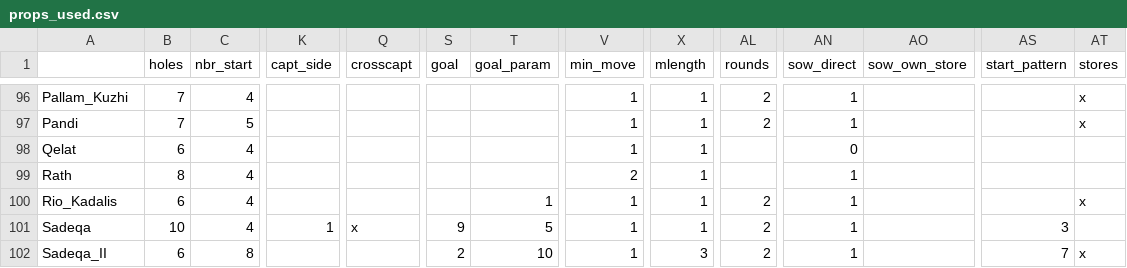
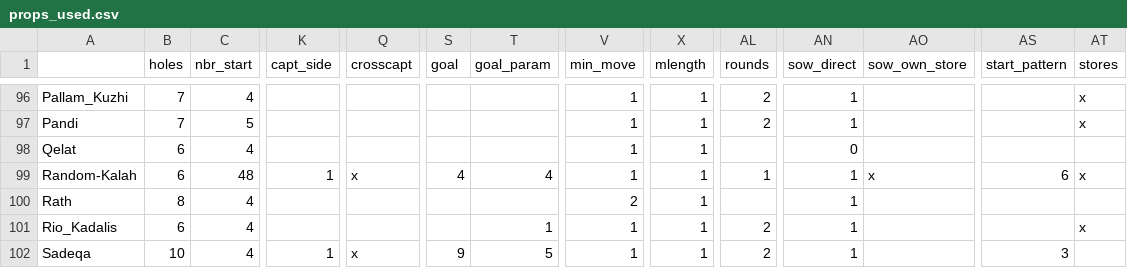
Before and after one commit to StoneShark/MancalaGames, a CSV file: docs/props_used.csv, drawn as a sheet; only a part is shown, gaps mark what is left out; the shorter side is filled out with more unchanged rows; rows hold the shown columns only; the diff names each change by its address in the sheet, - before the commit and + after, or states it on an @@ line.

Commit message:
Added game Random-Kalah.

```diff
--- a/docs/props_used.csv
+++ b/docs/props_used.csv
+row 99: Random-Kalah | 6 | 48 | 1 | x | 4 | 4 | 1 | 1 | 1 | 1 | x | 6 | x
```
Also changed, not shown: 3 other files.
